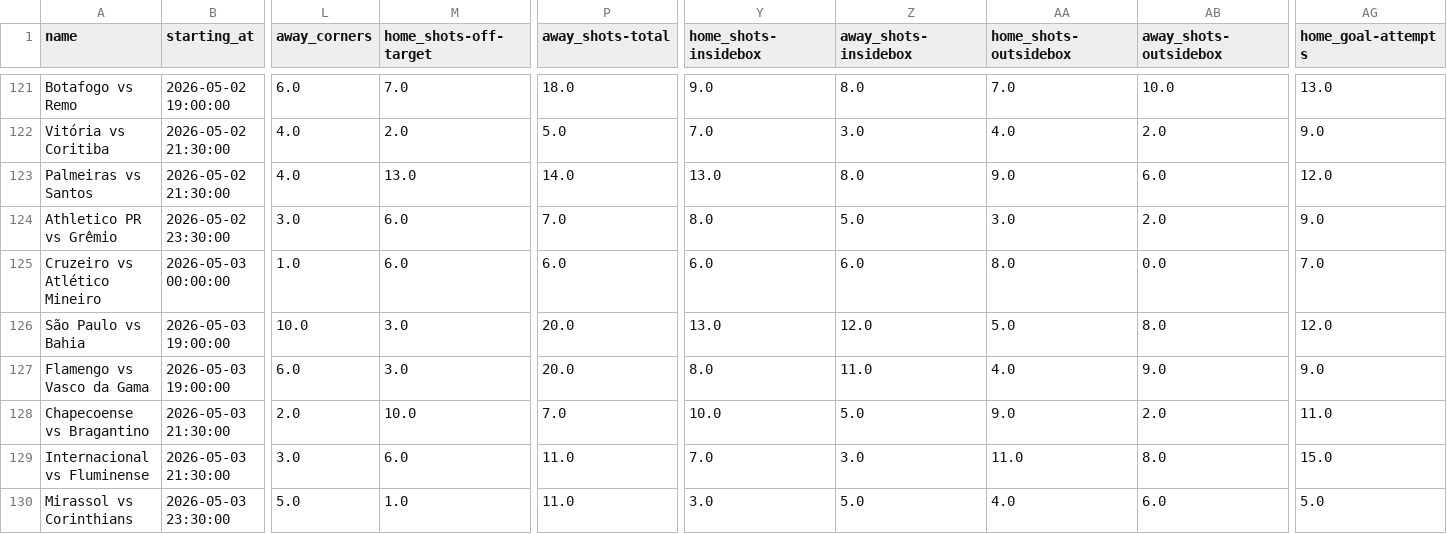
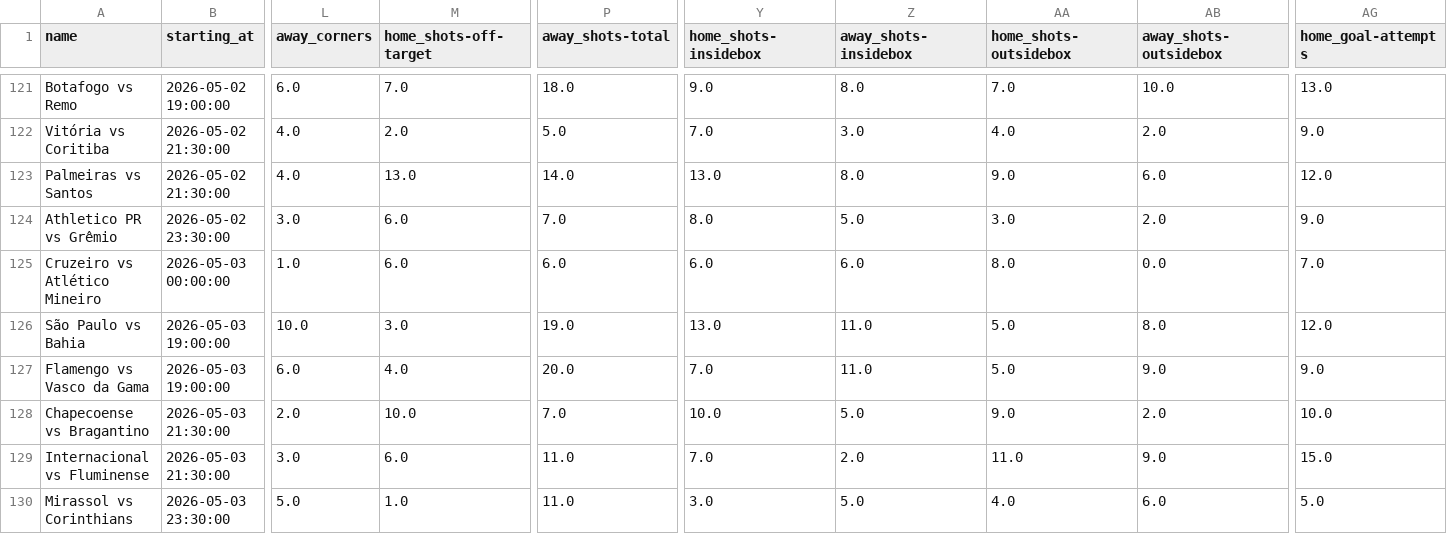
Before and after one commit to bet2all/bet2all, a CSV file: data/season_2026/ligas/Brasileirao_Betano_Serie_A_2026.csv, drawn as a sheet; only a part is shown, gaps mark what is left out; the diff names each change by its address in the sheet, - before the commit and + after, or states it on an @@ line.

Commit message:
Atualizando data/season_2026/ligas/Brasileirao_Betano_Serie_A_2026.csv via script

```diff
--- a/data/season_2026/ligas/Brasileirao_Betano_Serie_A_2026.csv
+++ b/data/season_2026/ligas/Brasileirao_Betano_Serie_A_2026.csv
-P126 (away_shots-total): 20.0
+P126 (away_shots-total): 19.0
-Z126 (away_shots-insidebox): 12.0
+Z126 (away_shots-insidebox): 11.0
-M127 (home_shots-off-target): 3.0
+M127 (home_shots-off-target): 4.0
-Y127 (home_shots-insidebox): 8.0
+Y127 (home_shots-insidebox): 7.0
-AA127 (home_shots-outsidebox): 4.0
+AA127 (home_shots-outsidebox): 5.0
-AG128 (home_goal-attempts): 11.0
+AG128 (home_goal-attempts): 10.0
-Z129 (away_shots-insidebox): 3.0
+Z129 (away_shots-insidebox): 2.0
-AB129 (away_shots-outsidebox): 8.0
+AB129 (away_shots-outsidebox): 9.0
```
